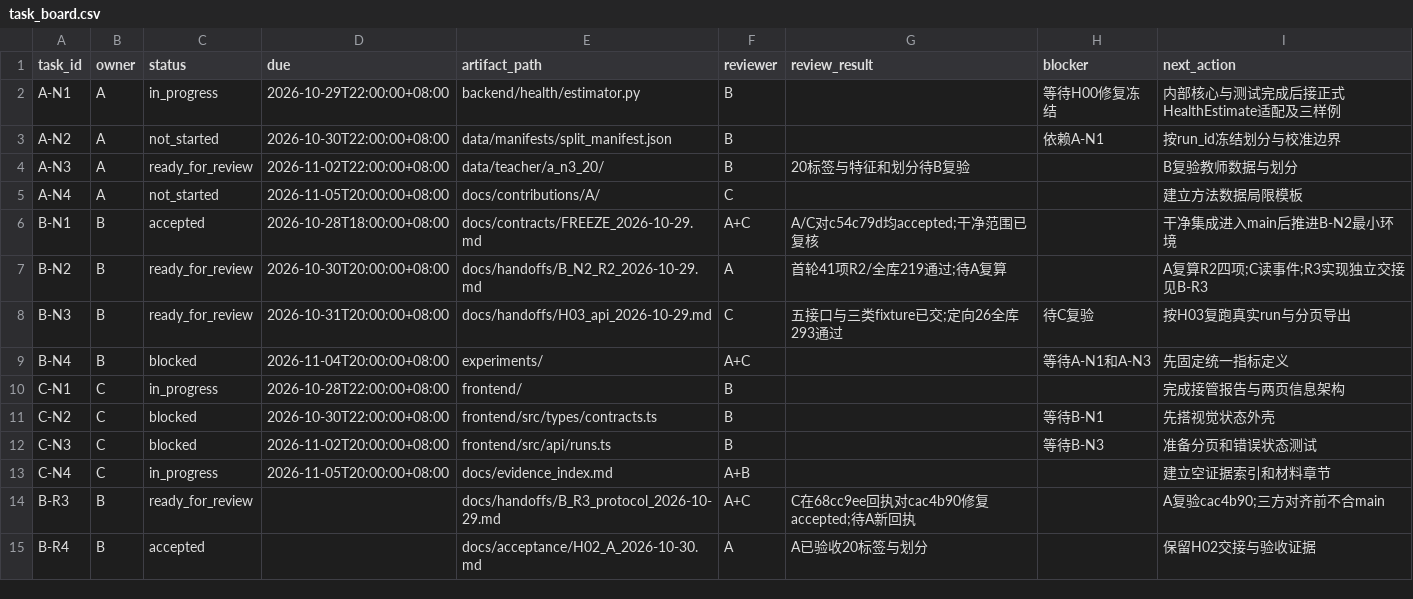
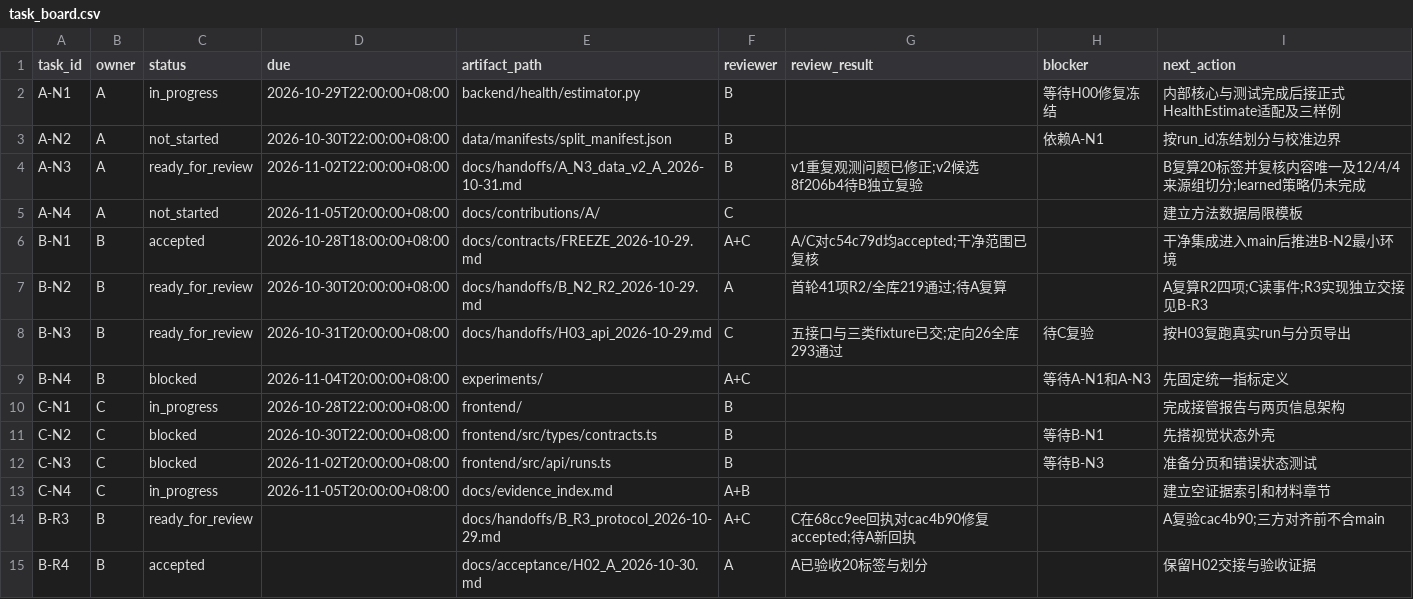
Before and after one commit to heiheiheiQIU/starlink-ai6g, a CSV file: docs/task_board.csv, drawn as a sheet.

Commit message:
docs(ai): resubmit H02 teacher data for B review

```diff
--- a/docs/task_board.csv
+++ b/docs/task_board.csv
@@ -3,3 +3,3 @@ A-N1,A,in_progress,2026-10-29T22:00:00+08:00,backend/health/estimator.py,B,,等
 A-N2,A,not_started,2026-10-30T22:00:00+08:00,data/manifests/split_manifest.json,B,,依赖A-N1,按run_id冻结划分与校准边界
-A-N3,A,ready_for_review,2026-11-02T22:00:00+08:00,data/teacher/a_n3_20/,B,20标签与特征和划分待B复验,,B复验教师数据与划分
+A-N3,A,ready_for_review,2026-11-02T22:00:00+08:00,docs/handoffs/A_N3_data_v2_A_2026-10-31.md,B,v1重复观测问题已修正;v2候选8f206b4待B独立复验,,B复算20标签并复核内容唯一及12/4/4来源组切分;learned策略仍未完成
 A-N4,A,not_started,2026-11-05T20:00:00+08:00,docs/contributions/A/,C,,,建立方法数据局限模板
```
Also changed, not shown: 1 other file.
